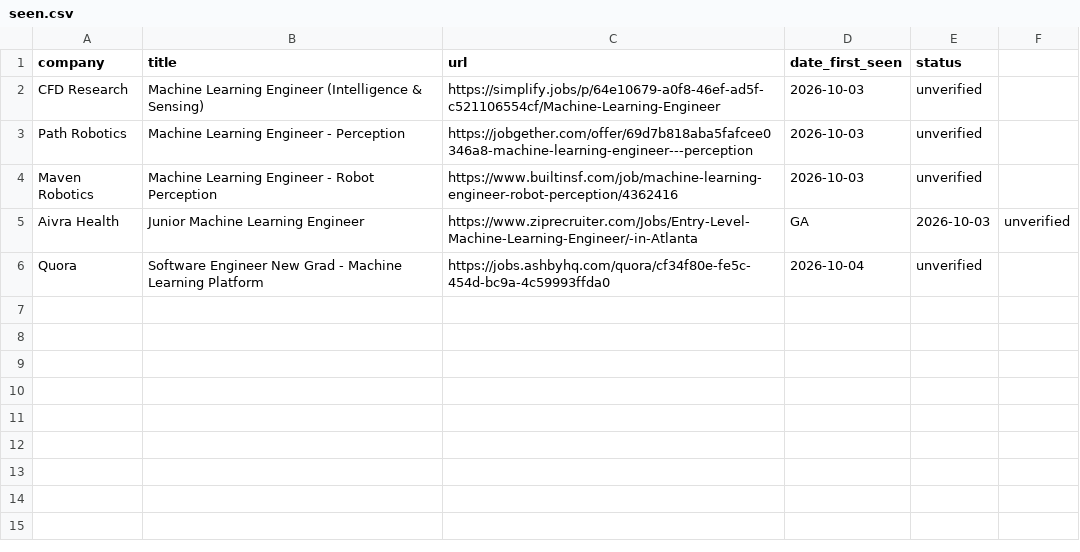
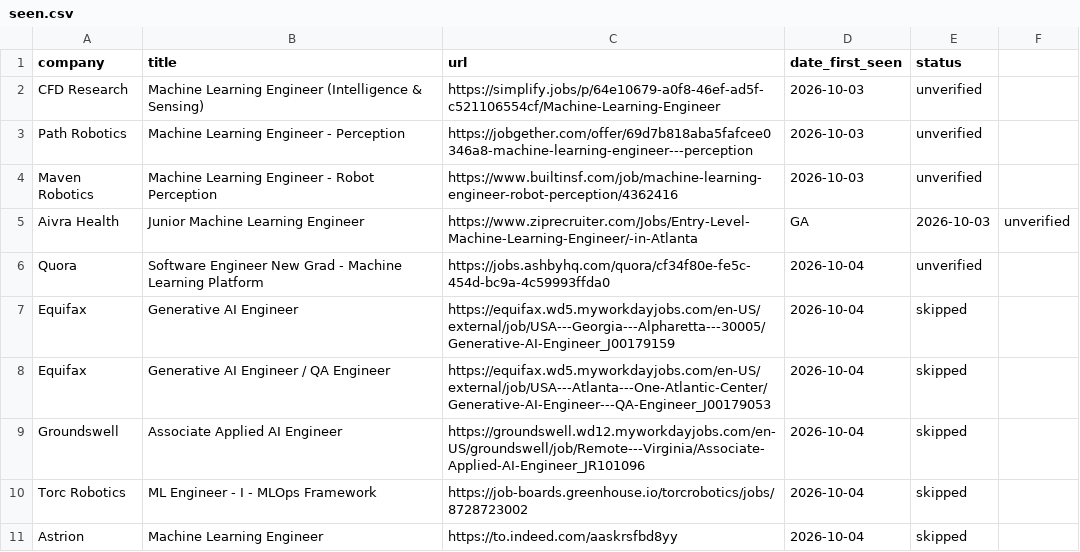
Before and after one commit to MJMoran01/Python-for-Algorithms--Data-Structures--and-Interviews, a CSV file: seen.csv, drawn as a sheet; the diff names each change by its address in the sheet, - before the commit and + after, or states it on an @@ line.

```diff
--- a/seen.csv
+++ b/seen.csv
+row 7: Equifax | Generative AI Engineer | https://equifax.wd5.myworkdayjobs.com/en-US/external/job/USA---Georgia---Alpharetta---30005/Generative-AI-Engineer_J00179159 | 2026-10-04 | skipped
+row 8: Equifax | Generative AI Engineer / QA Engineer | https://equifax.wd5.myworkdayjobs.com/en-US/external/job/USA---Atlanta---One-Atlantic-Center/Generative-AI-Engineer---QA-Engineer_J00179053 | 2026-10-04 | skipped
+row 9: Groundswell | Associate Applied AI Engineer | https://groundswell.wd12.myworkdayjobs.com/en-US/groundswell/job/Remote---Virginia/Associate-Applied-AI-Engineer_JR101096 | 2026-10-04 | skipped
+row 10: Torc Robotics | ML Engineer - I - MLOps Framework | https://job-boards.greenhouse.io/torcrobotics/jobs/8728723002 | 2026-10-04 | skipped
+row 11: Astrion | Machine Learning Engineer | https://to.indeed.com/aaskrsfbd8yy | 2026-10-04 | skipped
```
Also changed, not shown: 2 other files.
